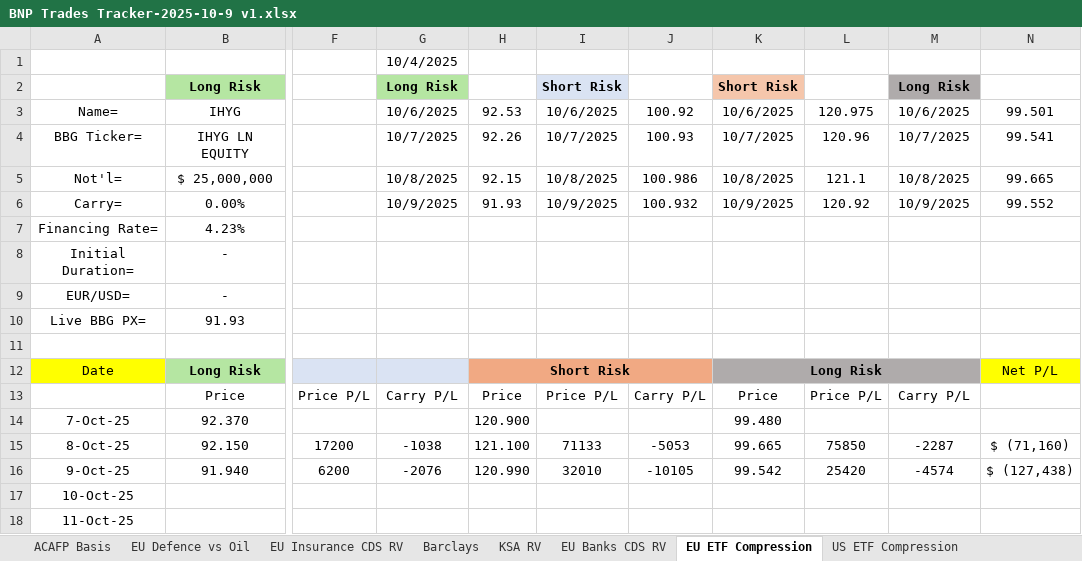
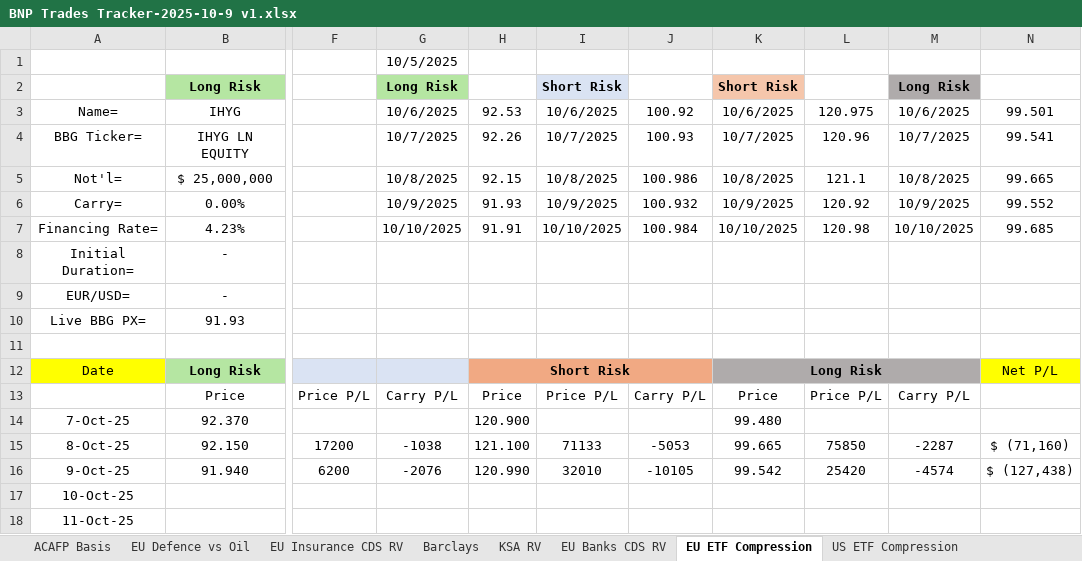
Before and after one commit to vasusharmaiiicm/57.-BNP-Trades-Tracker, an Excel workbook: BNP Trades Tracker-2025-10-9 v1.xlsx, sheet EU ETF Compression, drawn as a sheet; only a part is shown, gaps mark what is left out; values as stored, in another font and other column widths than the file's, no borders; charts and pictures and conditional formats not drawn; the diff names each change by its address in the sheet, - before the commit and + after, or states it on an @@ line.

```diff
--- a/BNP Trades Tracker-2025-10-9 v1.xlsx (sheet EU ETF Compression)
+++ b/BNP Trades Tracker-2025-10-9 v1.xlsx (sheet EU ETF Compression)
-G1: 10/4/2025
+G1: 10/5/2025
-G7: (empty)
+G7: 10/10/2025
-H7: (empty)
+H7: 91.91
-I7: (empty)
+I7: 10/10/2025
-J7: (empty)
+J7: 100.984
-K7: (empty)
+K7: 10/10/2025
-L7: (empty)
+L7: 120.98
-M7: (empty)
+M7: 10/10/2025
-N7: (empty)
+N7: 99.685
```
Also changed, not shown: sheet US ETF Compression, sheet US IG Cash Curve, sheet EU Banks CDS RV, sheet KSA RV, sheet Barclays, sheet EU Defence vs Oil, 3 more sheets, formulas that keep their value, 1 other file.
